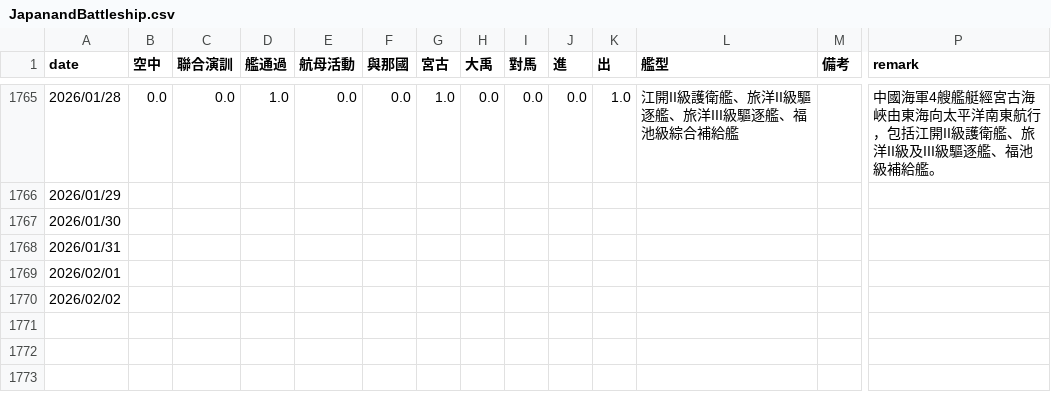
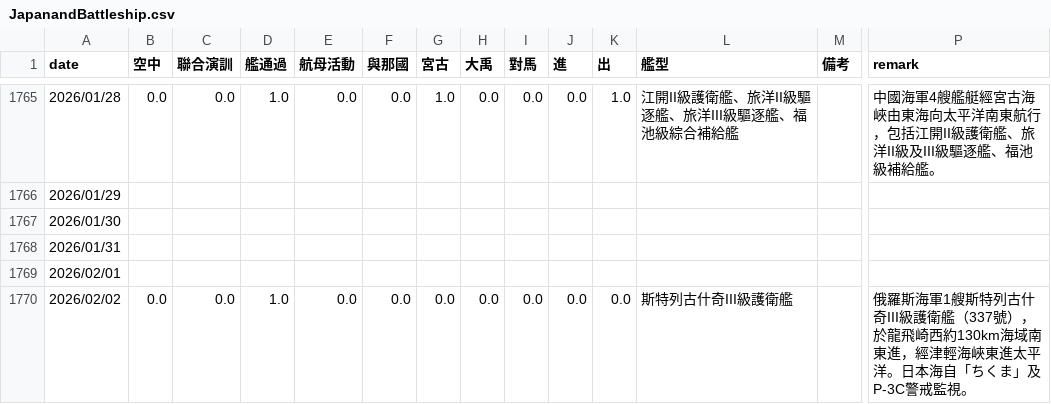
Before and after one commit to s0914712/pla-data-dashboard, a CSV file: data/JapanandBattleship.csv, drawn as a sheet; only a part is shown, gaps mark what is left out; the diff names each change by its address in the sheet, - before the commit and + after, or states it on an @@ line.

```diff
--- a/data/JapanandBattleship.csv
+++ b/data/JapanandBattleship.csv
-B1770 (空中): (empty)
+B1770 (空中): 0.0
-C1770 (聯合演訓): (empty)
+C1770 (聯合演訓): 0.0
-D1770 (艦通過): (empty)
+D1770 (艦通過): 1.0
-E1770 (航母活動): (empty)
+E1770 (航母活動): 0.0
-F1770 (與那國): (empty)
+F1770 (與那國): 0.0
-G1770 (宮古): (empty)
+G1770 (宮古): 0.0
-H1770 (大禹): (empty)
+H1770 (大禹): 0.0
-I1770 (對馬): (empty)
+I1770 (對馬): 0.0
-J1770 (進): (empty)
+J1770 (進): 0.0
-K1770 (出): (empty)
+K1770 (出): 0.0
-L1770 (艦型): (empty)
+L1770 (艦型): 斯特列古什奇III級護衛艦
-P1770 (remark): (empty)
+P1770 (remark): 俄羅斯海軍1艘斯特列古什奇III級護衛艦（337號），於龍飛崎西約130km海域南東進，經津輕海峽東進太平洋。日本海自「ちくま」及P-3C警戒監視。
```
